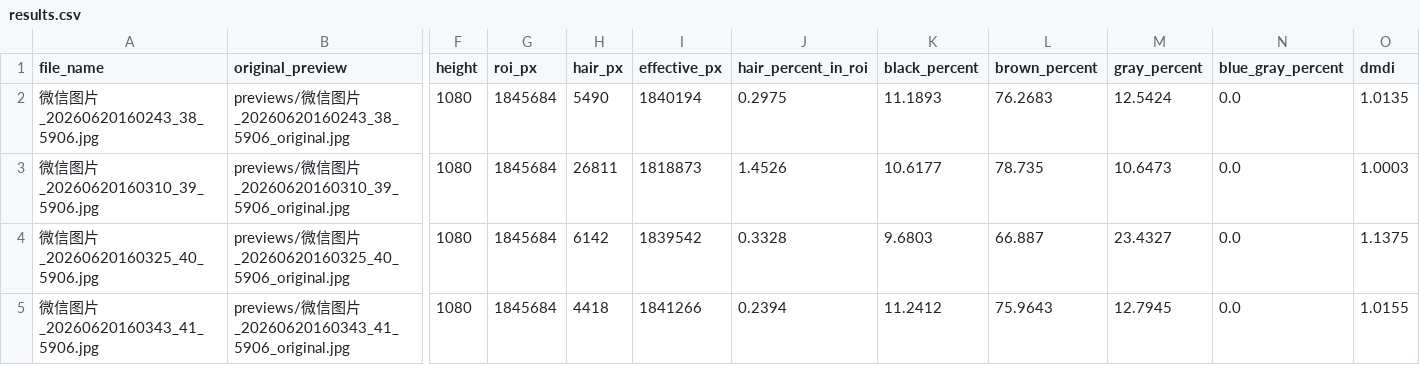
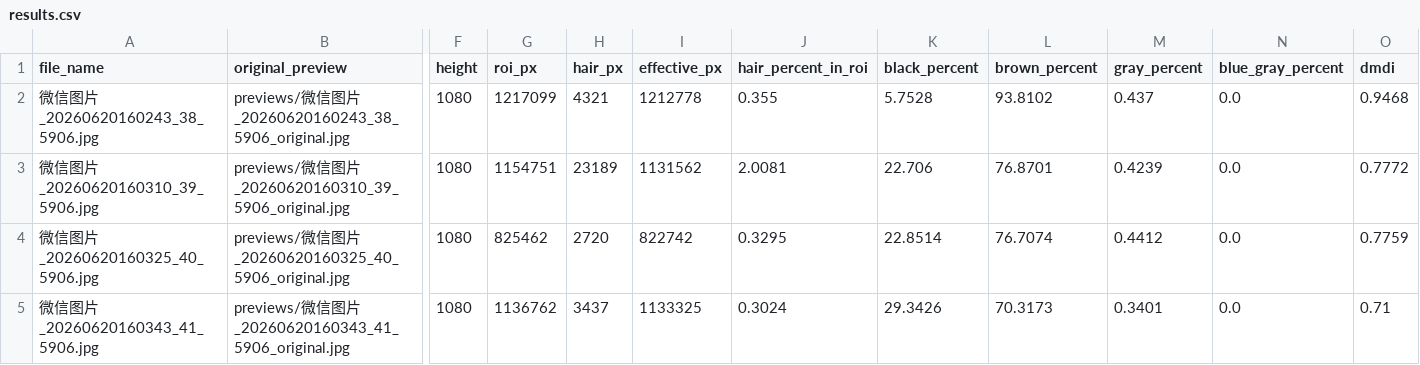
Before and after one commit to zh23jemu/ColorROI-Analyzer-py, a CSV file: reports/pics_hair_review/results.csv, drawn as a sheet; only a part is shown, gaps mark what is left out; the diff covers the shown part only; the diff names each change by its address in the sheet, - before the commit and + after, or states it on an @@ line.

```diff
--- a/reports/pics_hair_review/results.csv
+++ b/reports/pics_hair_review/results.csv
-G2 (roi_px): 1845684
+G2 (roi_px): 1217099
-H2 (hair_px): 5490
+H2 (hair_px): 4321
-I2 (effective_px): 1840194
+I2 (effective_px): 1212778
-J2 (hair_percent_in_roi): 0.2975
+J2 (hair_percent_in_roi): 0.355
-K2 (black_percent): 11.1893
+K2 (black_percent): 5.7528
-L2 (brown_percent): 76.2683
+L2 (brown_percent): 93.8102
-M2 (gray_percent): 12.5424
+M2 (gray_percent): 0.437
-O2 (dmdi): 1.0135
+O2 (dmdi): 0.9468
-G3 (roi_px): 1845684
+G3 (roi_px): 1154751
-H3 (hair_px): 26811
+H3 (hair_px): 23189
-I3 (effective_px): 1818873
+I3 (effective_px): 1131562
-J3 (hair_percent_in_roi): 1.4526
+J3 (hair_percent_in_roi): 2.0081
-K3 (black_percent): 10.6177
+K3 (black_percent): 22.706
-L3 (brown_percent): 78.735
+L3 (brown_percent): 76.8701
-M3 (gray_percent): 10.6473
+M3 (gray_percent): 0.4239
-O3 (dmdi): 1.0003
+O3 (dmdi): 0.7772
-G4 (roi_px): 1845684
+G4 (roi_px): 825462
-H4 (hair_px): 6142
+H4 (hair_px): 2720
-I4 (effective_px): 1839542
+I4 (effective_px): 822742
-J4 (hair_percent_in_roi): 0.3328
+J4 (hair_percent_in_roi): 0.3295
-K4 (black_percent): 9.6803
+K4 (black_percent): 22.8514
-L4 (brown_percent): 66.887
+L4 (brown_percent): 76.7074
-M4 (gray_percent): 23.4327
+M4 (gray_percent): 0.4412
-O4 (dmdi): 1.1375
+O4 (dmdi): 0.7759
-G5 (roi_px): 1845684
+G5 (roi_px): 1136762
-H5 (hair_px): 4418
+H5 (hair_px): 3437
-I5 (effective_px): 1841266
+I5 (effective_px): 1133325
-J5 (hair_percent_in_roi): 0.2394
+J5 (hair_percent_in_roi): 0.3024
-K5 (black_percent): 11.2412
+K5 (black_percent): 29.3426
-L5 (brown_percent): 75.9643
+L5 (brown_percent): 70.3173
-M5 (gray_percent): 12.7945
+M5 (gray_percent): 0.3401
-O5 (dmdi): 1.0155
+O5 (dmdi): 0.71
```
Also changed, not shown: 33 edited cells elsewhere in this file, 25 other files.
